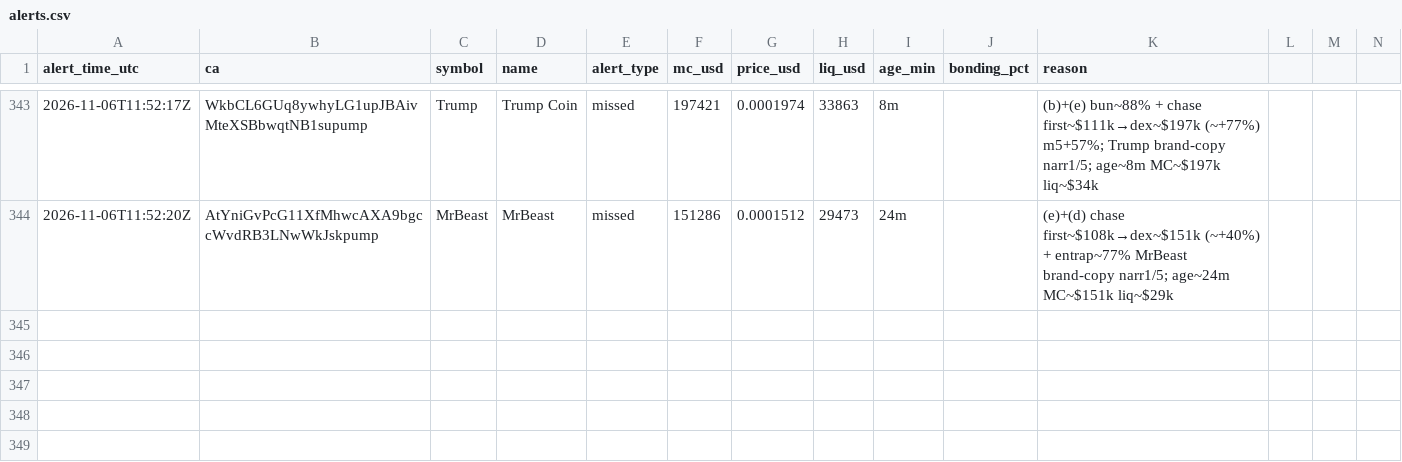
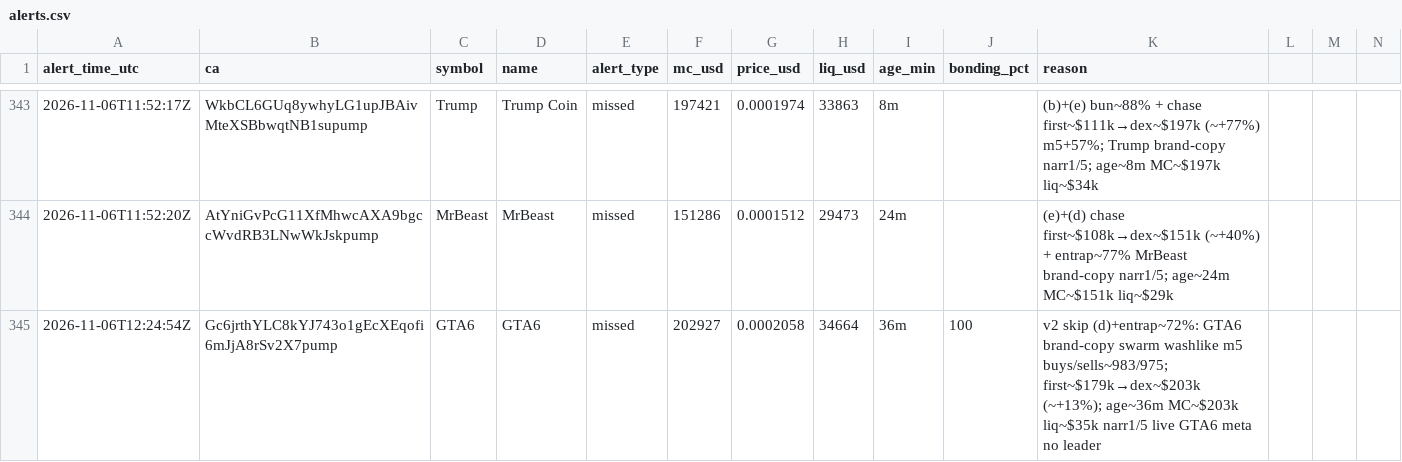
Before and after one commit to andreolf/memecoin-paper-tracker, a CSV file: data/alerts.csv, drawn as a sheet; only a part is shown, gaps mark what is left out; rows hold the shown columns only; the diff names each change by its address in the sheet, - before the commit and + after, or states it on an @@ line.

Commit message:
alert: GTA6

```diff
--- a/data/alerts.csv
+++ b/data/alerts.csv
+row 345: 2026-11-06T12:24:54Z | Gc6jrthYLC8kYJ743o1gEcXEqofi6mJjA8rSv2X7pump | GTA6 | GTA6 | missed | 202927 | 0.0002058 | 34664 | 36m | 100 | v2 skip (d)+entrap~72%: GTA6 brand-copy swarm washlike m5 buys/sells~983/975; first~$179k→dex~$203k (~+13%); age~36m MC~$203k liq~$35k narr1/5 live GTA6 meta no leader
```
